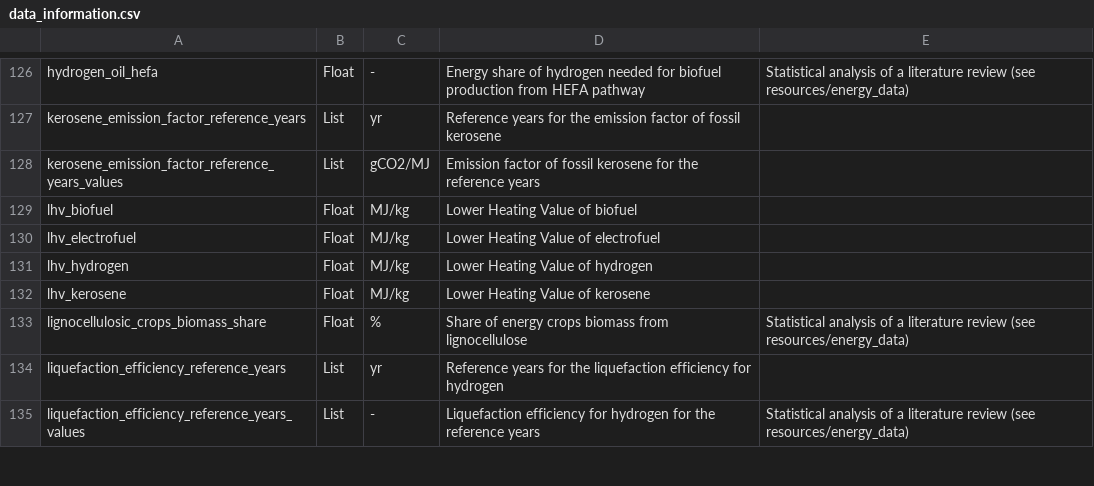
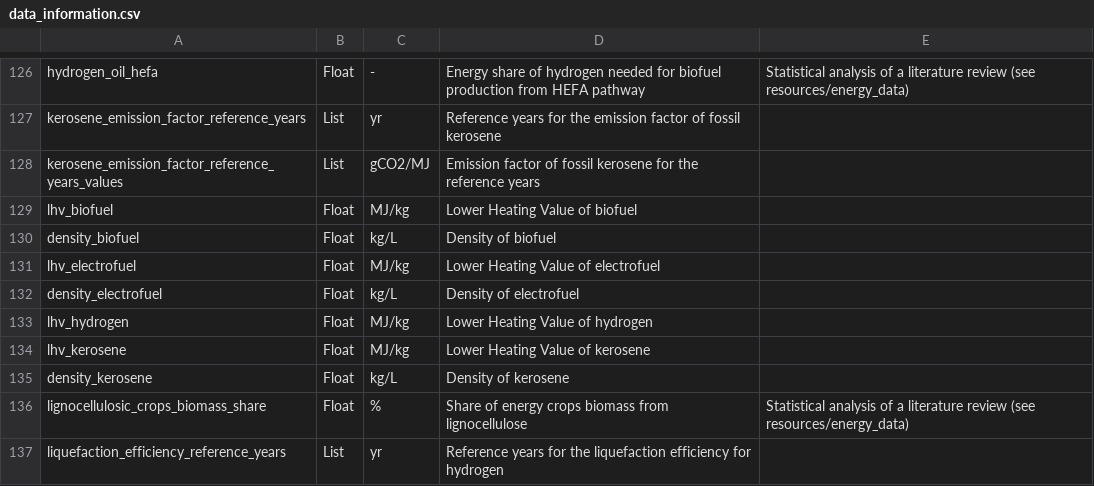
Before and after one commit to AeroMAPS/AeroMAPS, a CSV file: aeromaps/resources/data/data_information.csv, drawn as a sheet; only a part is shown, gaps mark what is left out; the shorter side is filled out with more unchanged rows.

Commit message:
Fixed TODO: direct usage of AeroMAPS LHV constants. Created Density constants.

```diff
--- a/aeromaps/resources/data/data_information.csv
+++ b/aeromaps/resources/data/data_information.csv
@@ -129,5 +129,8 @@ kerosene_emission_factor_reference_years_values;List;gCO2/MJ;Emission factor of
 lhv_biofuel;Float;MJ/kg;Lower Heating Value of biofuel
+density_biofuel;Float;kg/L;Density of biofuel
 lhv_electrofuel;Float;MJ/kg;Lower Heating Value of electrofuel
+density_electrofuel;Float;kg/L;Density of electrofuel
 lhv_hydrogen;Float;MJ/kg;Lower Heating Value of hydrogen
 lhv_kerosene;Float;MJ/kg;Lower Heating Value of kerosene
+density_kerosene;Float;kg/L;Density of kerosene
 lignocellulosic_crops_biomass_share;Float;%;Share of energy crops biomass from lignocellulose;Statistical analysis of a literature review (see resources/energy_data)
```
Also changed, not shown: 2 other files.
